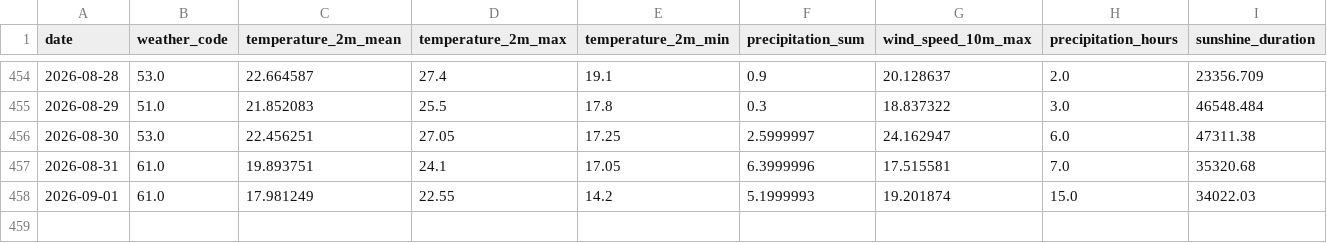
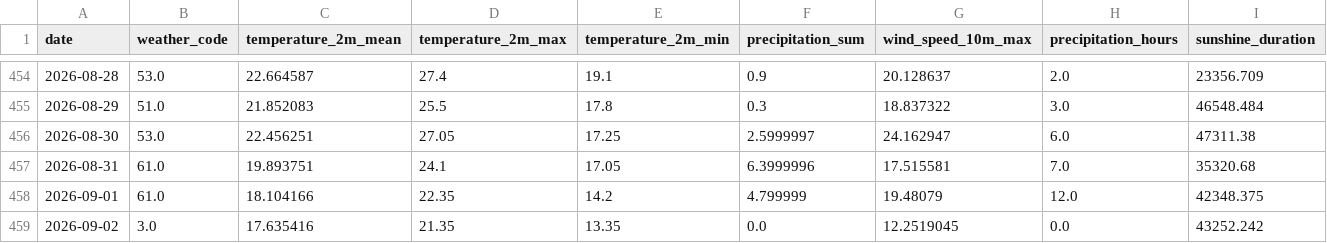
Before and after one commit to fischer-jonas/bbq-tableau, a CSV file: bochum_weather.csv, drawn as a sheet; only a part is shown, gaps mark what is left out.

Commit message:
Daily weather update

```diff
--- a/bochum_weather.csv
+++ b/bochum_weather.csv
@@ -457,2 +457,3 @@ date,weather_code,temperature_2m_mean,temperature_2m_max,temperature_2m_min,prec
 2026-08-31,61.0,19.893751,24.1,17.05,6.3999996,17.515581,7.0,35320.68
-2026-09-01,61.0,17.981249,22.55,14.2,5.1999993,19.201874,15.0,34022.03
+2026-09-01,61.0,18.104166,22.35,14.2,4.799999,19.48079,12.0,42348.375
+2026-09-02,3.0,17.635416,21.35,13.35,0.0,12.2519045,0.0,43252.242
```
Also changed, not shown: glfi.csv.
